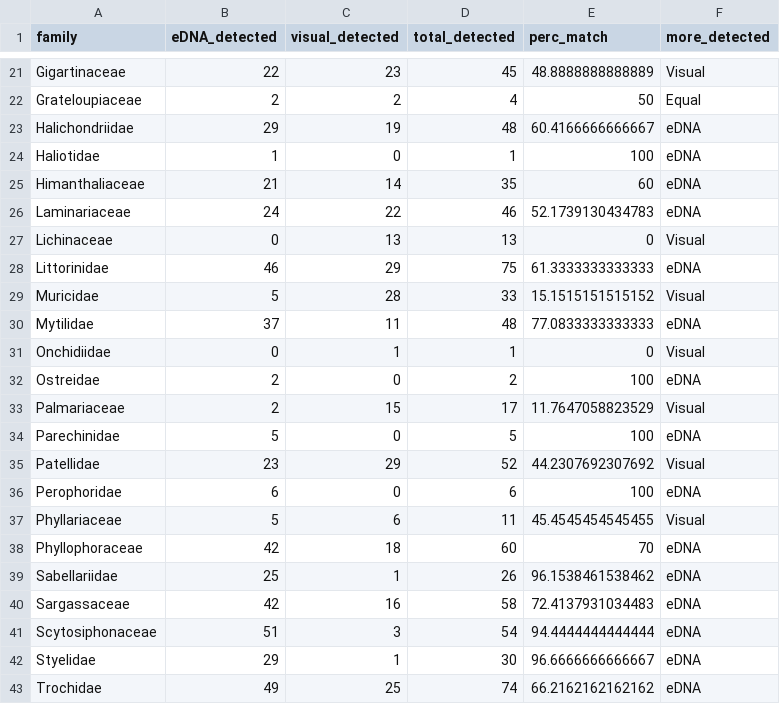
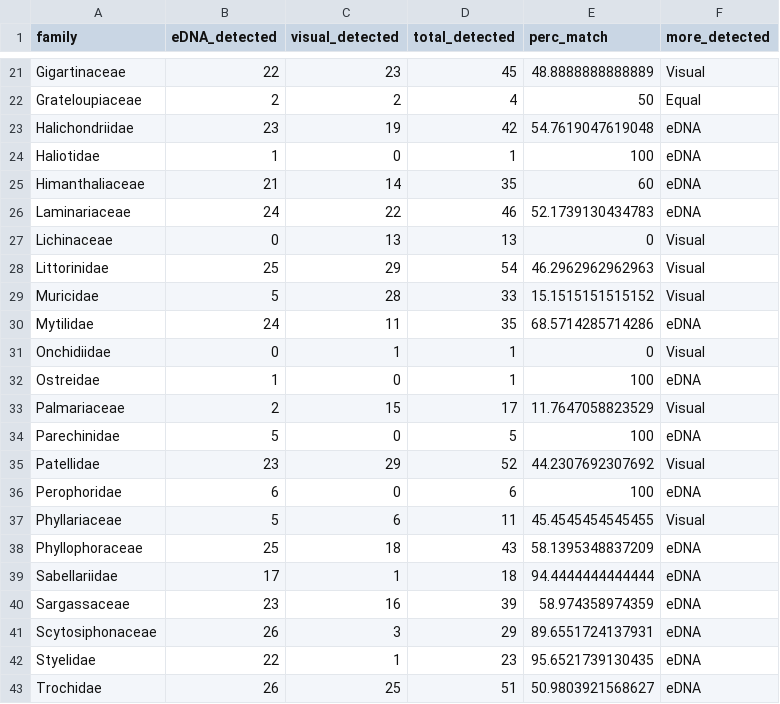
Before and after one commit to dinaleighsimons/intertidal-eDNA-comparison-analyses, a CSV file: Processed_Data/percentage_match_family_no_region.csv, drawn as a sheet; only a part is shown, gaps mark what is left out; the diff covers the shown part only.

```diff
--- a/Processed_Data/percentage_match_family_no_region.csv
+++ b/Processed_Data/percentage_match_family_no_region.csv
@@ -22,3 +22,3 @@
 "Grateloupiaceae",2,2,4,50,"Equal"
-"Halichondriidae",29,19,48,60.4166666666667,"eDNA"
+"Halichondriidae",23,19,42,54.7619047619048,"eDNA"
 "Haliotidae",1,0,1,100,"eDNA"
@@ -27,7 +27,7 @@
 "Lichinaceae",0,13,13,0,"Visual"
-"Littorinidae",46,29,75,61.3333333333333,"eDNA"
+"Littorinidae",25,29,54,46.2962962962963,"Visual"
 "Muricidae",5,28,33,15.1515151515152,"Visual"
-"Mytilidae",37,11,48,77.0833333333333,"eDNA"
+"Mytilidae",24,11,35,68.5714285714286,"eDNA"
 "Onchidiidae",0,1,1,0,"Visual"
-"Ostreidae",2,0,2,100,"eDNA"
+"Ostreidae",1,0,1,100,"eDNA"
 "Palmariaceae",2,15,17,11.7647058823529,"Visual"
@@ -37,7 +37,7 @@
 "Phyllariaceae",5,6,11,45.4545454545455,"Visual"
-"Phyllophoraceae",42,18,60,70,"eDNA"
-"Sabellariidae",25,1,26,96.1538461538462,"eDNA"
-"Sargassaceae",42,16,58,72.4137931034483,"eDNA"
-"Scytosiphonaceae",51,3,54,94.4444444444444,"eDNA"
-"Styelidae",29,1,30,96.6666666666667,"eDNA"
-"Trochidae",49,25,74,66.2162162162162,"eDNA"
+"Phyllophoraceae",25,18,43,58.1395348837209,"eDNA"
+"Sabellariidae",17,1,18,94.4444444444444,"eDNA"
+"Sargassaceae",23,16,39,58.974358974359,"eDNA"
+"Scytosiphonaceae",26,3,29,89.6551724137931,"eDNA"
+"Styelidae",22,1,23,95.6521739130435,"eDNA"
+"Trochidae",26,25,51,50.9803921568627,"eDNA"
```
Also changed, not shown: 30 edited cells elsewhere in this file, Processed_Data/percentage_match_family.csv, Processed_Data/percentage_match_genus.csv, 3 other files.
